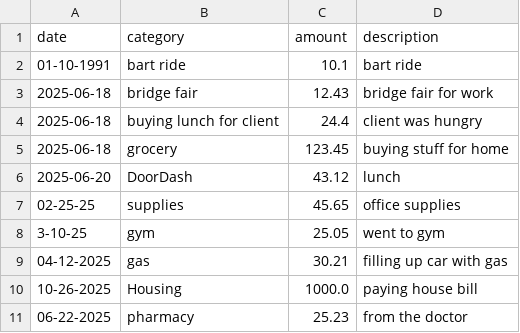
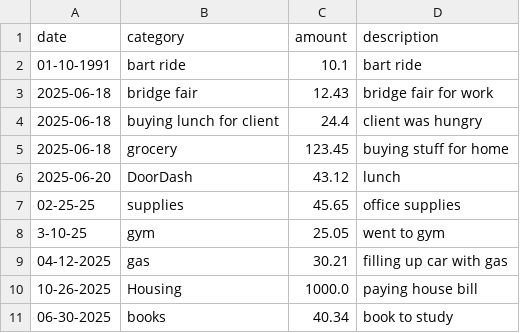
Before and after one commit to oswaldoc1991/Personal_Expense_Tracker, a CSV file: expenses.csv, drawn as a sheet.

```diff
--- a/expenses.csv
+++ b/expenses.csv
@@ -10,2 +10,2 @@ date,category,amount,description
 10-26-2025,Housing,1000.0,paying house bill
-06-22-2025,pharmacy,25.23,from the doctor
+"06-30-2025","books",40.34,"book to study"
```
Also changed, not shown: 2 other files.
